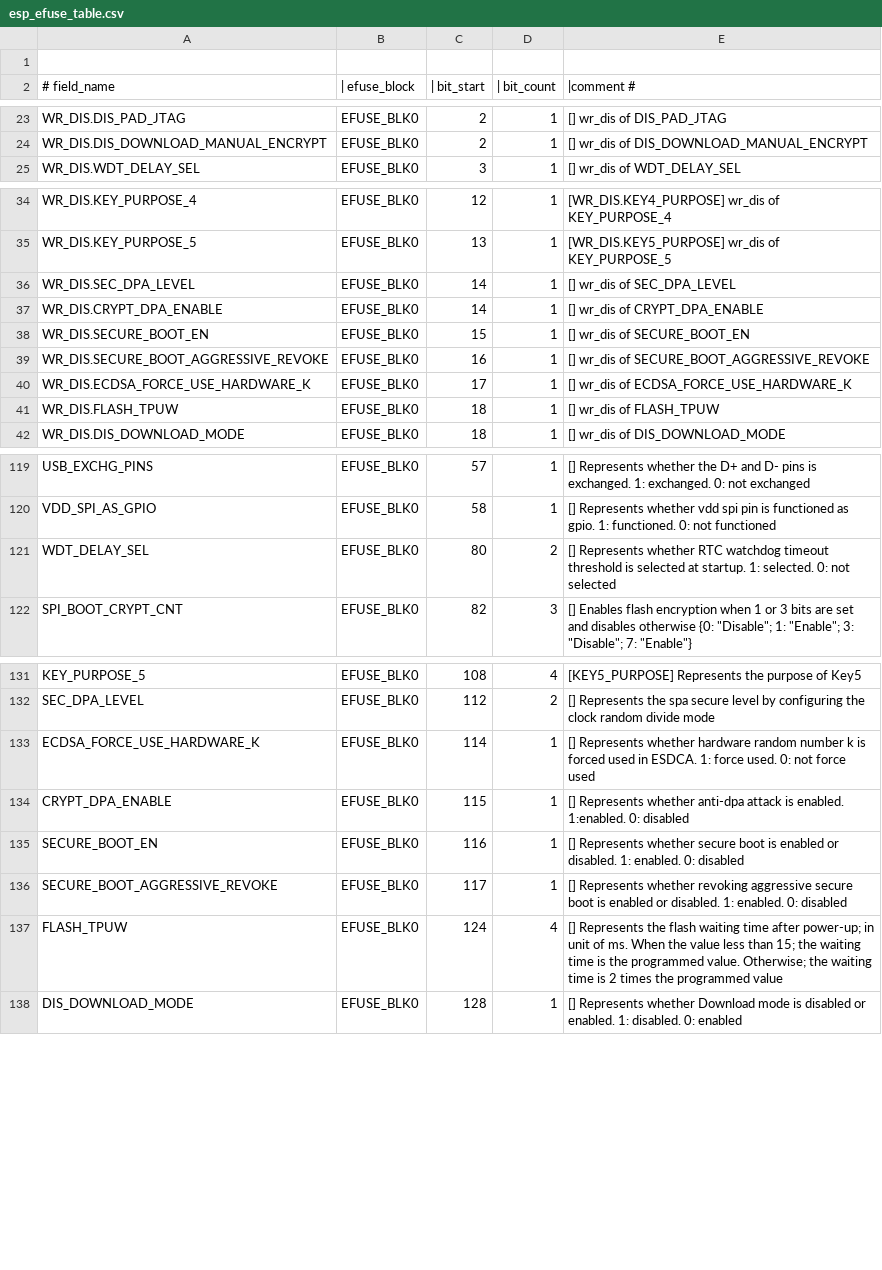
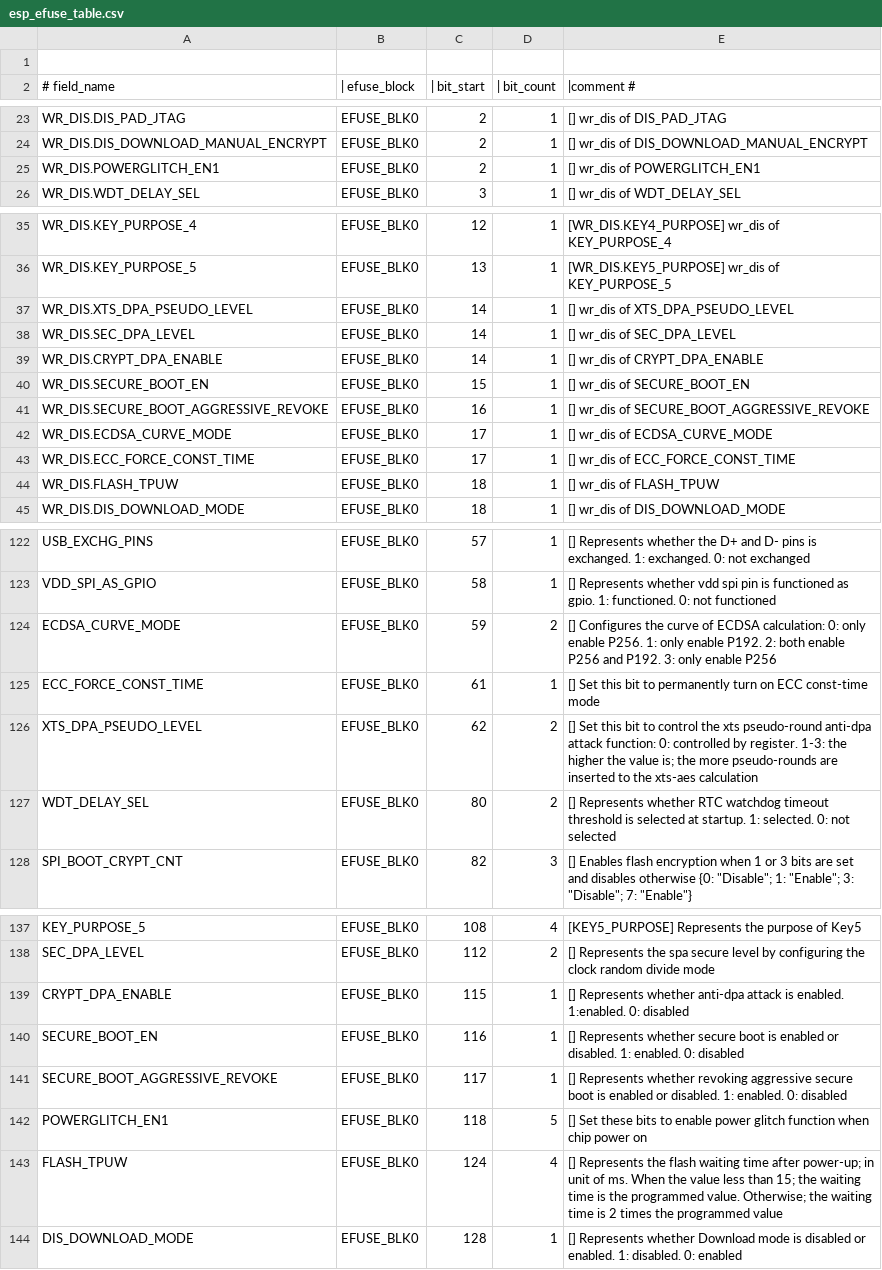
Before and after one commit to espressif/esp-hal-3rdparty, a CSV file: components/efuse/esp32h2/esp_efuse_table.csv, drawn as a sheet; only a part is shown, gaps mark what is left out; the diff covers the shown part only.

Commit message:
feat(espefuse): Adds efuses for esp32h2 eco5
- Support efuses that are not present in the main efuse table

```diff
--- a/components/efuse/esp32h2/esp_efuse_table.csv
+++ b/components/efuse/esp32h2/esp_efuse_table.csv
@@ -24,2 +24,3 @@ WR_DIS.DIS_PAD_JTAG,                             EFUSE_BLK0,   2,   1, [] wr_dis
 WR_DIS.DIS_DOWNLOAD_MANUAL_ENCRYPT,              EFUSE_BLK0,   2,   1, [] wr_dis of DIS_DOWNLOAD_MANUAL_ENCRYPT
+WR_DIS.POWERGLITCH_EN1,                          EFUSE_BLK0,   2,   1, [] wr_dis of POWERGLITCH_EN1
 WR_DIS.WDT_DELAY_SEL,                            EFUSE_BLK0,   3,   1, [] wr_dis of WDT_DELAY_SEL
@@ -35,2 +36,3 @@ WR_DIS.KEY_PURPOSE_4,                            EFUSE_BLK0,  12,   1, [WR_DIS.K
 WR_DIS.KEY_PURPOSE_5,                            EFUSE_BLK0,  13,   1, [WR_DIS.KEY5_PURPOSE] wr_dis of KEY_PURPOSE_5
+WR_DIS.XTS_DPA_PSEUDO_LEVEL,                     EFUSE_BLK0,  14,   1, [] wr_dis of XTS_DPA_PSEUDO_LEVEL
 WR_DIS.SEC_DPA_LEVEL,                            EFUSE_BLK0,  14,   1, [] wr_dis of SEC_DPA_LEVEL
@@ -39,3 +41,4 @@ WR_DIS.SECURE_BOOT_EN,                           EFUSE_BLK0,  15,   1, [] wr_dis
 WR_DIS.SECURE_BOOT_AGGRESSIVE_REVOKE,            EFUSE_BLK0,  16,   1, [] wr_dis of SECURE_BOOT_AGGRESSIVE_REVOKE
-WR_DIS.ECDSA_FORCE_USE_HARDWARE_K,               EFUSE_BLK0,  17,   1, [] wr_dis of ECDSA_FORCE_USE_HARDWARE_K
+WR_DIS.ECDSA_CURVE_MODE,                         EFUSE_BLK0,  17,   1, [] wr_dis of ECDSA_CURVE_MODE
+WR_DIS.ECC_FORCE_CONST_TIME,                     EFUSE_BLK0,  17,   1, [] wr_dis of ECC_FORCE_CONST_TIME
 WR_DIS.FLASH_TPUW,                               EFUSE_BLK0,  18,   1, [] wr_dis of FLASH_TPUW
@@ -120,2 +123,5 @@ USB_EXCHG_PINS,                                  EFUSE_BLK0,  57,   1, [] Repres
 VDD_SPI_AS_GPIO,                                 EFUSE_BLK0,  58,   1, [] Represents whether vdd spi pin is functioned as gpio. 1: functioned. 0: not functioned
+ECDSA_CURVE_MODE,                                EFUSE_BLK0,  59,   2, [] Configures the curve of ECDSA calculation: 0: only enable P256. 1: only enable P192. 2: both enable P256 and P192. 3: only enable P256
+ECC_FORCE_CONST_TIME,                            EFUSE_BLK0,  61,   1, [] Set this bit to permanently turn on ECC const-time mode
+XTS_DPA_PSEUDO_LEVEL,                            EFUSE_BLK0,  62,   2, [] Set this bit to control the xts pseudo-round anti-dpa attack function: 0: controlled by register. 1-3: the higher the value is; the more pseudo-rounds are inserted to the xts-aes calculation
 WDT_DELAY_SEL,                                   EFUSE_BLK0,  80,   2, [] Represents whether RTC watchdog timeout threshold is selected at startup. 1: selected. 0: not selected
@@ -132,3 +138,2 @@ KEY_PURPOSE_5,                                   EFUSE_BLK0, 108,   4, [KEY5_PUR
 SEC_DPA_LEVEL,                                   EFUSE_BLK0, 112,   2, [] Represents the spa secure level by configuring the clock random divide mode
-ECDSA_FORCE_USE_HARDWARE_K,                      EFUSE_BLK0, 114,   1, [] Represents whether hardware random number k is forced used in ESDCA. 1: force used. 0: not force used
 CRYPT_DPA_ENABLE,                                EFUSE_BLK0, 115,   1, [] Represents whether anti-dpa attack is enabled. 1:enabled. 0: disabled
@@ -136,2 +141,3 @@ SECURE_BOOT_EN,                                  EFUSE_BLK0, 116,   1, [] Repres
 SECURE_BOOT_AGGRESSIVE_REVOKE,                   EFUSE_BLK0, 117,   1, [] Represents whether revoking aggressive secure boot is enabled or disabled. 1: enabled. 0: disabled
+POWERGLITCH_EN1,                                 EFUSE_BLK0, 118,   5, [] Set these bits to enable power glitch function when chip power on
 FLASH_TPUW,                                      EFUSE_BLK0, 124,   4, [] Represents the flash waiting time after power-up; in unit of ms. When the value less than 15; the waiting time is the programmed value. Otherwise; the waiting time is 2 times the programmed value
```
Also changed, not shown: 1 edited cell elsewhere in this file, 12 other files.
